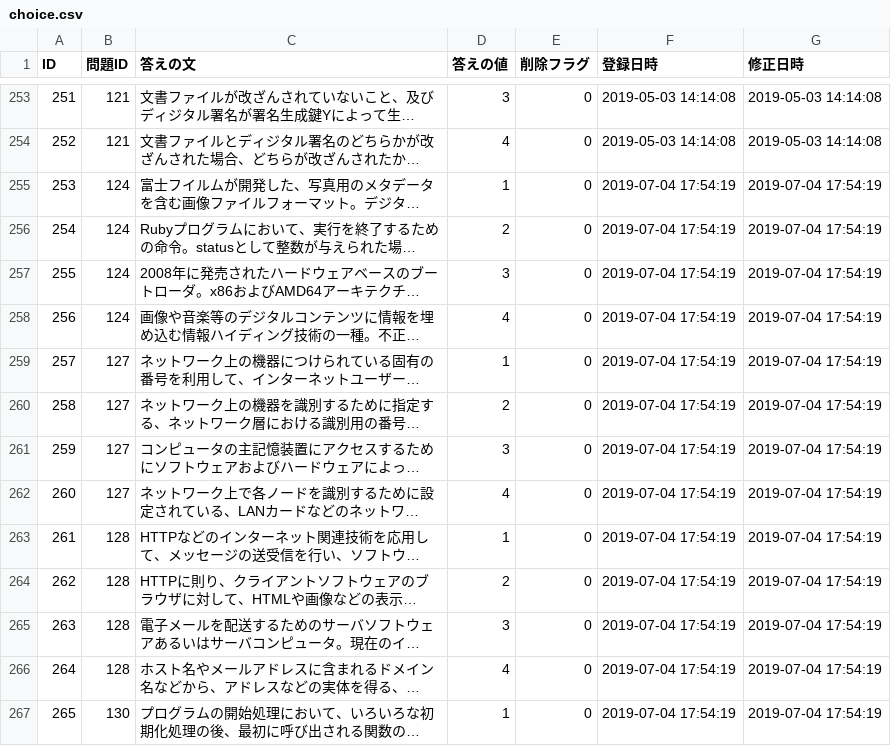
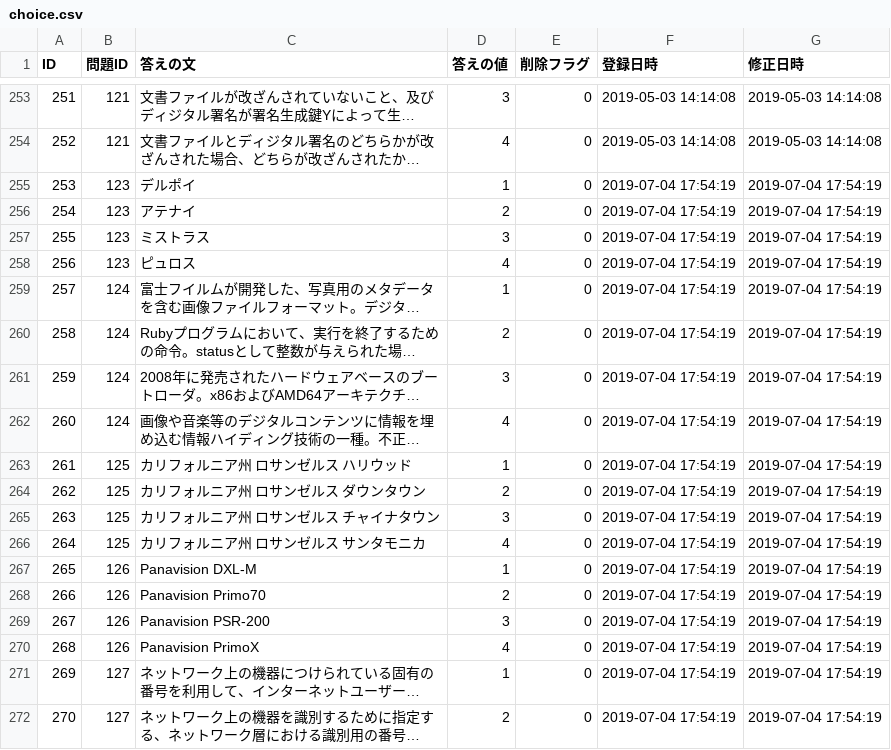
Before and after one commit to HackerzLab/training_hackerzlab, a CSV file: db/choice.csv, drawn as a sheet; only a part is shown, gaps mark what is left out; the shorter side is filled out with more unchanged rows; long unchanged cells end in …; addresses are those after the commit; the diff covers the shown part only; the diff names each change by its address in the sheet, - before the commit and + after, or states it on an @@ line.

```diff
--- a/db/choice.csv
+++ b/db/choice.csv
+row 255: 253 | 123 | デルポイ | 1 | 0 | 2019-07-04 17:54:19 | 2019-07-04 17:54:19
+row 256: 254 | 123 | アテナイ | 2 | 0 | 2019-07-04 17:54:19 | 2019-07-04 17:54:19
+row 257: 255 | 123 | ミストラス | 3 | 0 | 2019-07-04 17:54:19 | 2019-07-04 17:54:19
+row 258: 256 | 123 | ピュロス | 4 | 0 | 2019-07-04 17:54:19 | 2019-07-04 17:54:19
@@ column A (ID) renumbered between rows 259 and 286 @@
+row 263: 261 | 125 | カリフォルニア州 ロサンゼルス ハリウッド | 1 | 0 | 2019-07-04 17:54:19 | 2019-07-04 17:54:19
+row 264: 262 | 125 | カリフォルニア州 ロサンゼルス ダウンタウン | 2 | 0 | 2019-07-04 17:54:19 | 2019-07-04 17:54:19
+row 265: 263 | 125 | カリフォルニア州 ロサンゼルス チャイナタウン | 3 | 0 | 2019-07-04 17:54:19 | 2019-07-04 17:54:19
+row 266: 264 | 125 | カリフォルニア州 ロサンゼルス サンタモニカ | 4 | 0 | 2019-07-04 17:54:19 | 2019-07-04 17:54:19
+row 267: 265 | 126 | Panavision DXL-M | 1 | 0 | 2019-07-04 17:54:19 | 2019-07-04 17:54:19
+row 268: 266 | 126 | Panavision Primo70 | 2 | 0 | 2019-07-04 17:54:19 | 2019-07-04 17:54:19
+row 269: 267 | 126 | Panavision PSR-200 | 3 | 0 | 2019-07-04 17:54:19 | 2019-07-04 17:54:19
+row 270: 268 | 126 | Panavision PrimoX | 4 | 0 | 2019-07-04 17:54:19 | 2019-07-04 17:54:19
```
Also changed, not shown: 12 added rows elsewhere in this file, db/question.csv, 4 other files.
